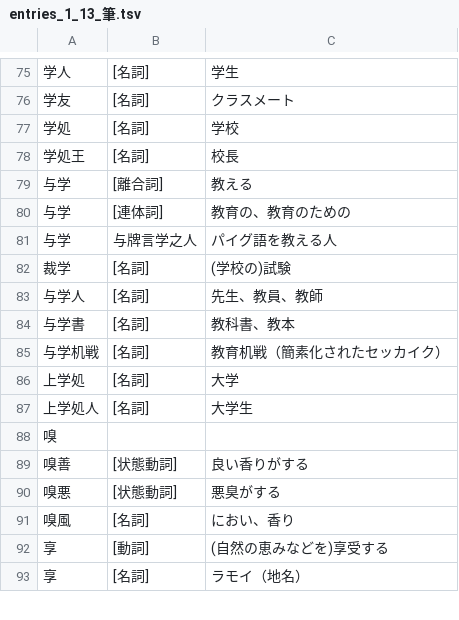
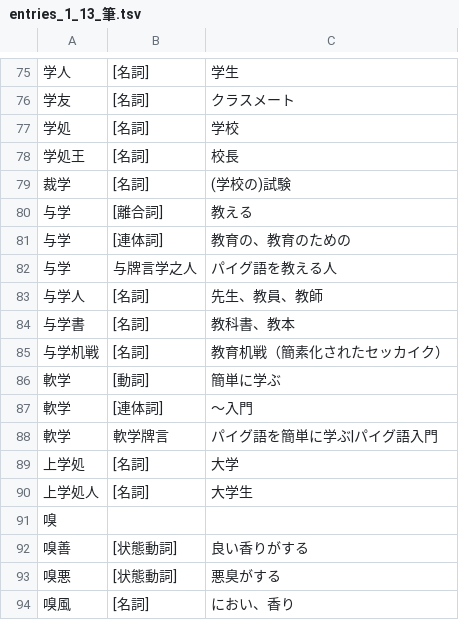
Before and after one commit to yasusho/linzklar_and_pmcp_paper_dictionary, a TSV file: entries_1_13_筆.tsv, drawn as a sheet; only a part is shown, gaps mark what is left out; the shorter side is filled out with more unchanged rows.

```diff
--- a/entries_1_13_筆.tsv
+++ b/entries_1_13_筆.tsv
@@ -78,2 +78,3 @@
 学処王	[名詞]	校長
+裁学	[名詞]	(学校の)試験
 与学	[離合詞]	教える
@@ -81,3 +82,2 @@
 与学	与牌言学之人	パイグ語を教える人
-裁学	[名詞]	(学校の)試験
 与学人	[名詞]	先生、教員、教師
@@ -85,2 +85,5 @@
 与学机戦	[名詞]	教育机戦（簡素化されたセッカイク）
+軟学	[動詞]	簡単に学ぶ
+軟学	[連体詞]	～入門
+軟学	軟学牌言	パイグ語を簡単に学ぶ|パイグ語入門
 上学処	[名詞]	大学
```
Also changed, not shown: entries_1_02_下.tsv, 3 other files.
